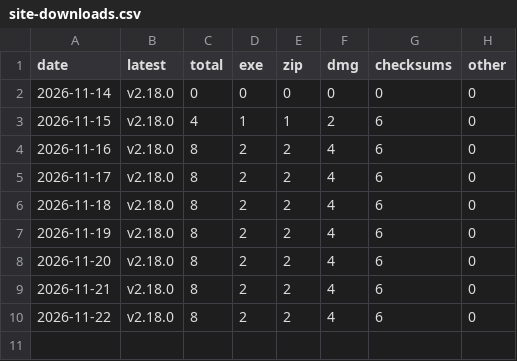
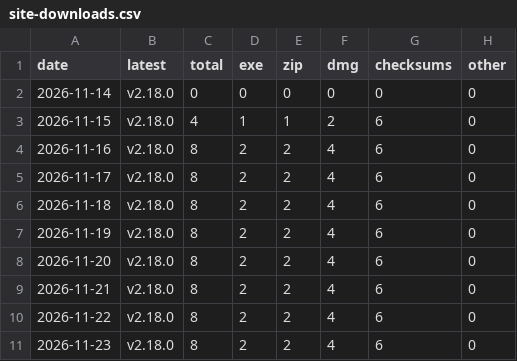
Before and after one commit to hardikneeravsharma/autostream-site, a CSV file: stats/site-downloads.csv, drawn as a sheet.

```diff
--- a/stats/site-downloads.csv
+++ b/stats/site-downloads.csv
@@ -10 +10,2 @@ date,latest,total,exe,zip,dmg,checksums,other
 2026-11-22,v2.18.0,8,2,2,4,6,0
+2026-11-23,v2.18.0,8,2,2,4,6,0
```
